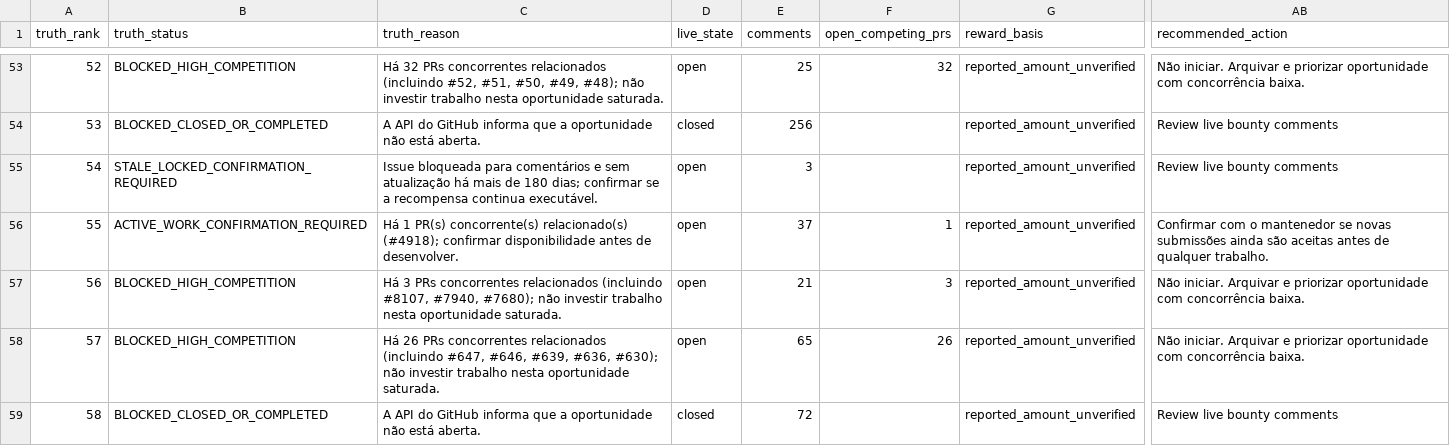
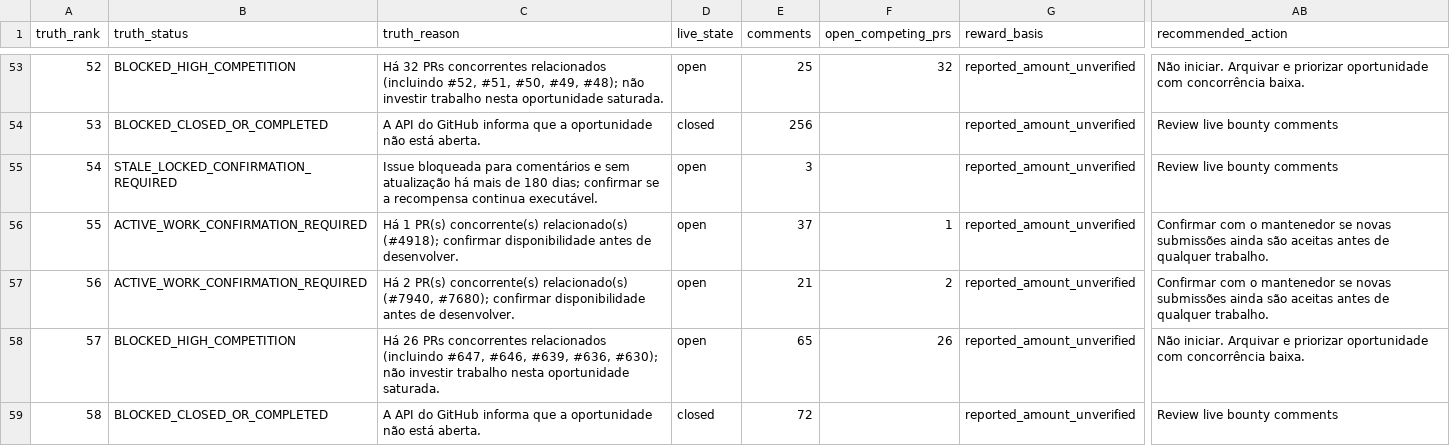
Before and after one commit to ainetwork-global/AI-Network-Lab-Brain, a CSV file: 01_GLOBAL_REVENUE_BRAIN/04_OPPORTUNITIES/LIVE_TRUTH_EXECUTION_QUEUE.csv, drawn as a sheet; only a part is shown, gaps mark what is left out; the diff names each change by its address in the sheet, - before the commit and + after, or states it on an @@ line.

```diff
--- a/01_GLOBAL_REVENUE_BRAIN/04_OPPORTUNITIES/LIVE_TRUTH_EXECUTION_QUEUE.csv
+++ b/01_GLOBAL_REVENUE_BRAIN/04_OPPORTUNITIES/LIVE_TRUTH_EXECUTION_QUEUE.csv
-B57 (truth_status): BLOCKED_HIGH_COMPETITION
+B57 (truth_status): ACTIVE_WORK_CONFIRMATION_REQUIRED
-C57 (truth_reason): Há 3 PRs concorrentes relacionados (incluindo #8107, #7940, #7680); não investir trabalho nesta oportunidade saturada.
+C57 (truth_reason): Há 2 PR(s) concorrente(s) relacionado(s) (#7940, #7680); confirmar disponibilidade antes de desenvolver.
-F57 (open_competing_prs): 3
+F57 (open_competing_prs): 2
-AB57 (recommended_action): Não iniciar. Arquivar e priorizar oportunidade com concorrência baixa.
+AB57 (recommended_action): Confirmar com o mantenedor se novas submissões ainda são aceitas antes de qualquer trabalho.
```
Also changed, not shown: 01_GLOBAL_REVENUE_BRAIN/04_OPPORTUNITIES/GLOBAL_DECISION_QUEUE.csv, 01_GLOBAL_REVENUE_BRAIN/04_OPPORTUNITIES/HUMAN_LOGIN_HANDOFF_QUEUE.csv, 22 other files.
